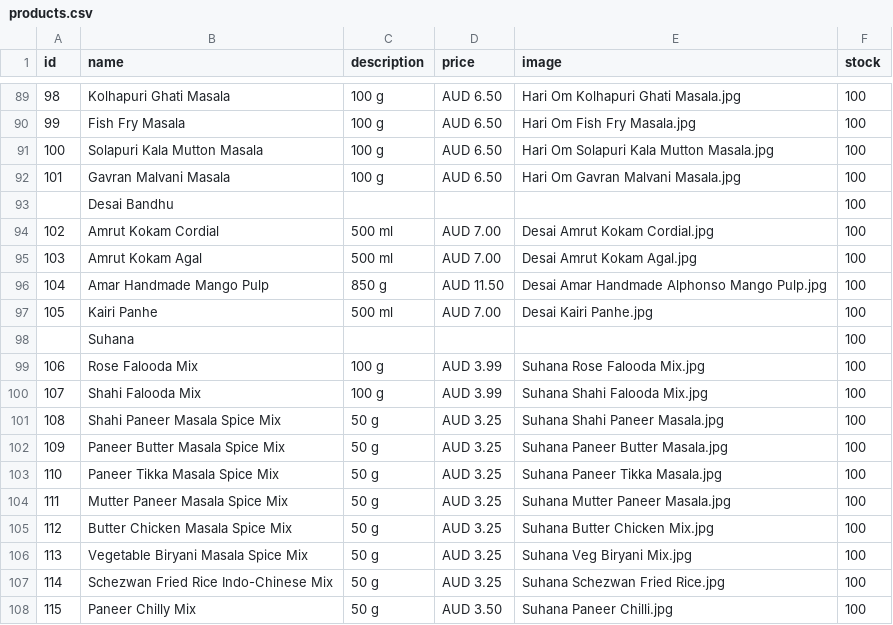
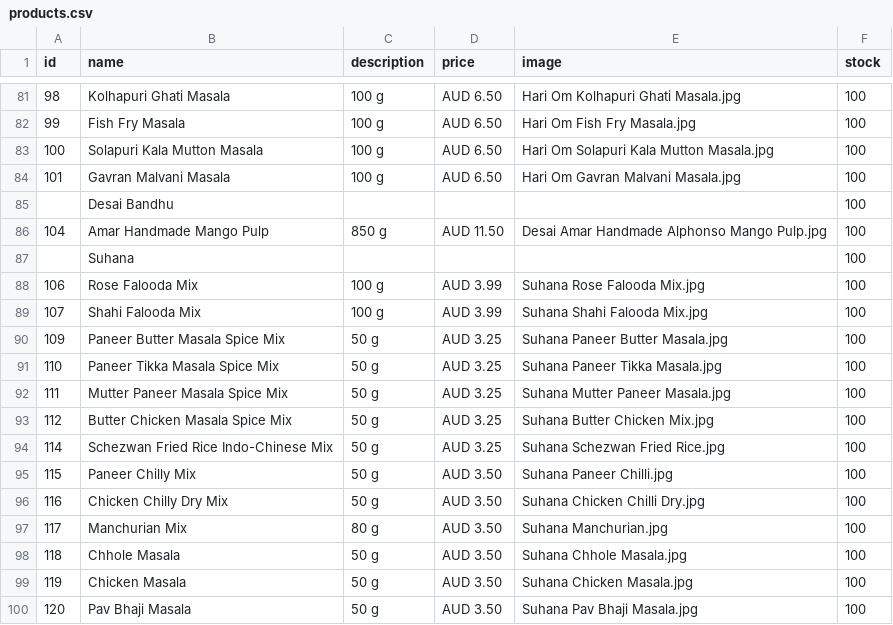
Before and after one commit to hariomfoodswollongong-ops/mywebsite, a CSV file: public/products.csv, drawn as a sheet; only a part is shown, gaps mark what is left out; the shorter side is filled out with more unchanged rows; the diff covers the shown part only; the diff names each change by its address in the sheet, - before the commit and + after, or states it on an @@ line.

```diff
--- a/public/products.csv
+++ b/public/products.csv
-row 94: 102 | Amrut Kokam Cordial | 500 ml | AUD 7.00 | Desai Amrut Kokam Cordial.jpg | 100
-row 95: 103 | Amrut Kokam Agal | 500 ml | AUD 7.00 | Desai Amrut Kokam Agal.jpg | 100
-row 97: 105 | Kairi Panhe | 500 ml | AUD 7.00 | Desai Kairi Panhe.jpg | 100
-row 101: 108 | Shahi Paneer Masala Spice Mix | 50 g | AUD 3.25 | Suhana Shahi Paneer Masala.jpg | 100
-row 106: 113 | Vegetable Biryani Masala Spice Mix | 50 g | AUD 3.25 | Suhana Veg Biryani Mix.jpg | 100
```
Also changed, not shown: 9 removed rows elsewhere in this file.
